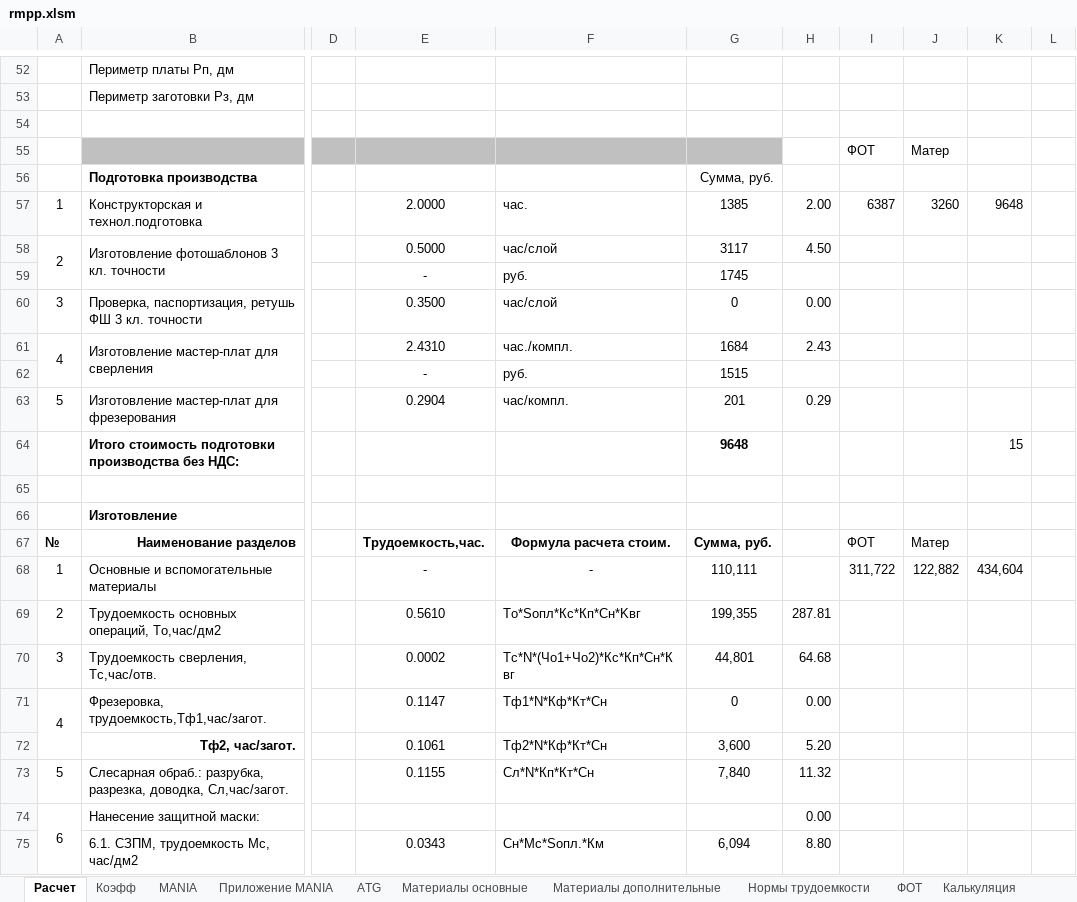
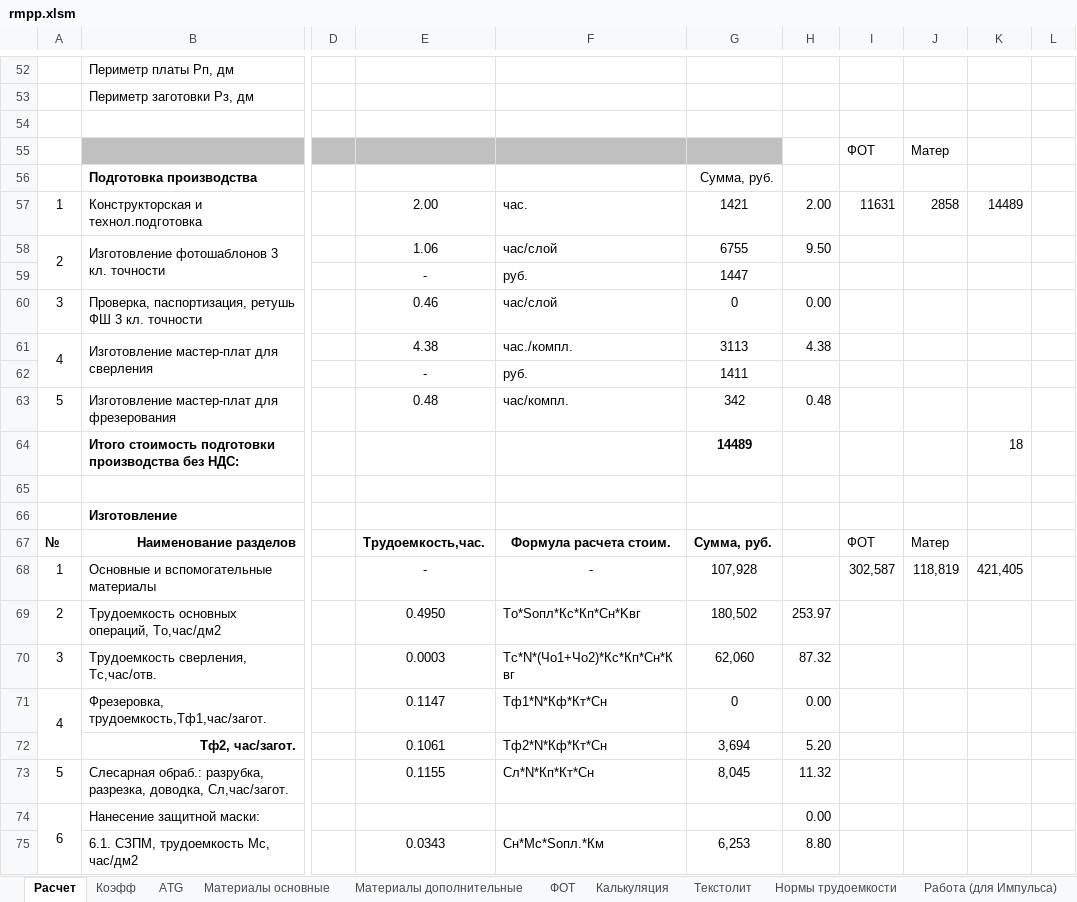
Before and after one commit to GGF/baza4, an Excel workbook: classes/orders/posintz/view/rmpp.xlsm, sheet Расчет, drawn as a sheet; only a part is shown, gaps mark what is left out; values as stored, in another font and other column widths than the file's, no borders; charts and pictures not drawn; the diff covers the shown part only; the diff names each change by its address in the sheet, - before the commit and + after, or states it on an @@ line.

```diff
--- a/classes/orders/posintz/view/rmpp.xlsm (sheet Расчет)
+++ b/classes/orders/posintz/view/rmpp.xlsm (sheet Расчет)
@@ sheet tab hidden: MANIA @@
@@ sheet tab hidden: Приложение MANIA @@
+sheet tab: Работа (для Импульса)
@@ sheet tab order changed: Расчет | Коэфф | ATG | Материалы основные | Материалы дополнительные | ФОТ | Калькуляция | Текстолит | Нормы трудоемкости | Работа (для Импульса) @@
-E57: 2.0000
+E57: 2.00
-G57: 1385
+G57: 1421
-I57: 6387
+I57: 11631
-J57: 3260
+J57: 2858
-K57: 9648
+K57: 14489
-E58: 0.5000
+E58: 1.06
-G58: 3117
+G58: 6755
-H58: 4.50
+H58: 9.50
-G59: 1745
+G59: 1447
-E60: 0.3500
+E60: 0.46
-E61: 2.4310
+E61: 4.38
-G61: 1684
+G61: 3113
-H61: 2.43
+H61: 4.38
-G62: 1515
+G62: 1411
-E63: 0.2904
+E63: 0.48
-G63: 201
+G63: 342
-H63: 0.29
+H63: 0.48
-G64: 9648
+G64: 14489
-K64: 15
+K64: 18
-G68: 110,111
+G68: 107,928
-I68: 311,722
+I68: 302,587
-J68: 122,882
+J68: 118,819
-K68: 434,604
+K68: 421,405
-E69: 0.5610
+E69: 0.4950
-G69: 199,355
+G69: 180,502
-H69: 287.81
+H69: 253.97
-E70: 0.0002
+E70: 0.0003
-G70: 44,801
+G70: 62,060
-H70: 64.68
+H70: 87.32
-G72: 3,600
+G72: 3,694
-G73: 7,840
+G73: 8,045
-G75: 6,094
+G75: 6,253
```
Also changed, not shown: 2 added rows, 6 removed rows and 26 edited cells elsewhere in this sheet, sheet Нормы трудоемкости, sheet ФОТ, sheet ATG, sheet Материалы дополнительные, sheet Калькуляция, sheet Материалы основные, 1 more sheet, other sheet tabs, formulas that keep their value, hidden cells, charts or pictures, classes/orders/posintz/view/rdpp.xlsm, 14 other files.
